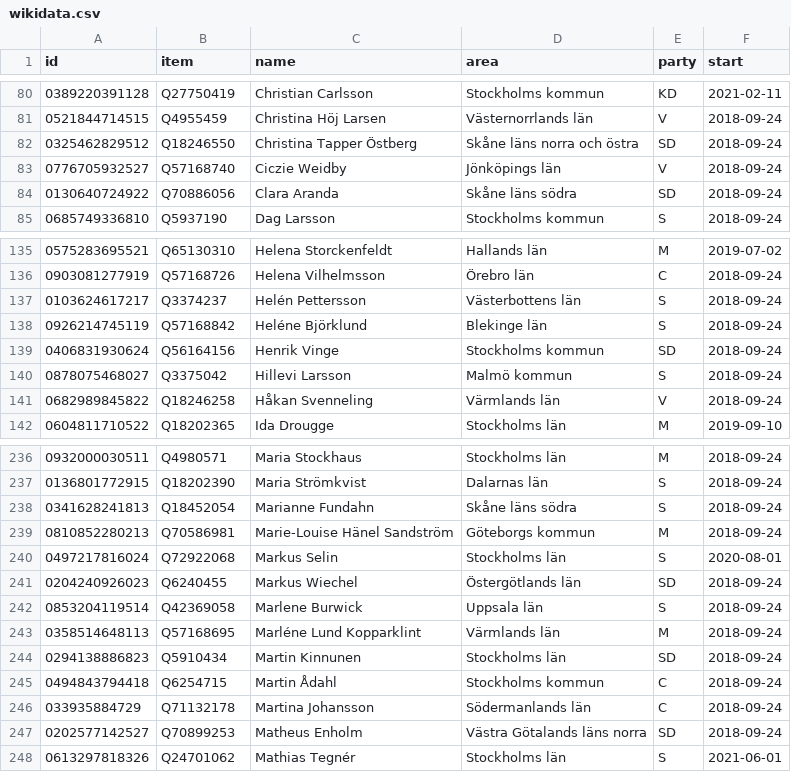
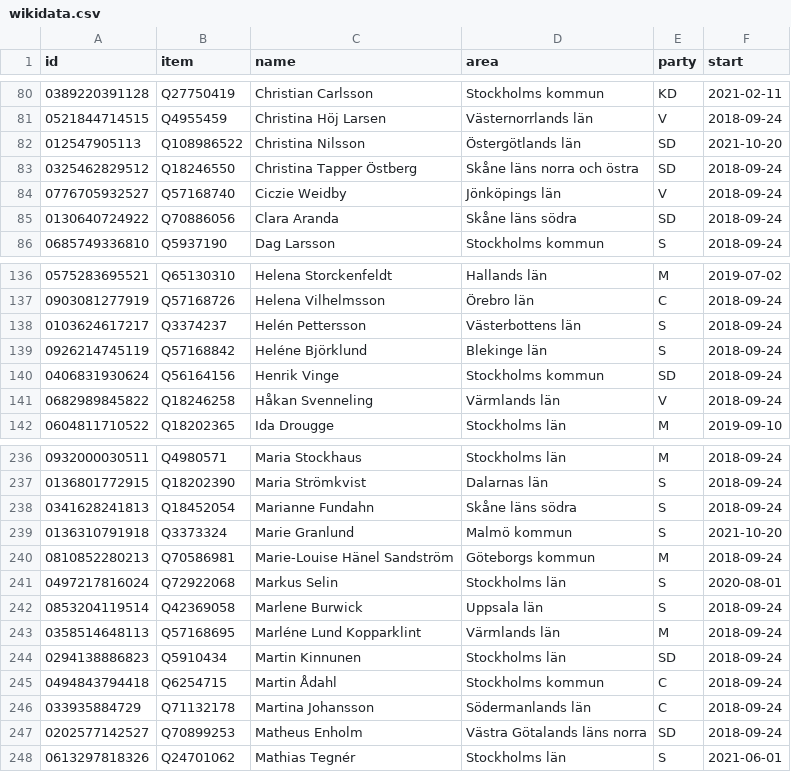
Before and after one commit to every-politician-scrapers/sweden-riksdag-api-current, a CSV file: data/wikidata.csv, drawn as a sheet; only a part is shown, gaps mark what is left out; removed rows and columns are numbered as before the commit, all else as after; the diff names each change by its address in the sheet, - before the commit and + after, or states it on an @@ line.

```diff
--- a/data/wikidata.csv
+++ b/data/wikidata.csv
+row 82: 012547905113 | Q108986522 | Christina Nilsson | Östergötlands län | SD | 2021-10-20
-row 140: 0878075468027 | Q3375042 | Hillevi Larsson | Malmö kommun | S | 2018-09-24
+row 239: 0136310791918 | Q3373324 | Marie Granlund | Malmö kommun | S | 2021-10-20
-row 241: 0204240926023 | Q6240455 | Markus Wiechel | Östergötlands län | SD | 2018-09-24
```
Also changed, not shown: 2 other files.
